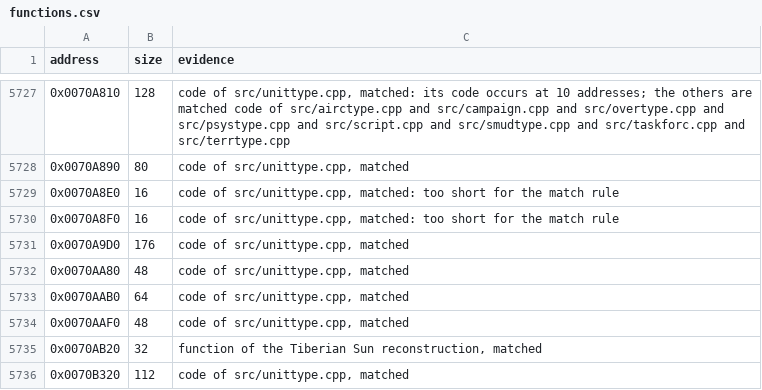
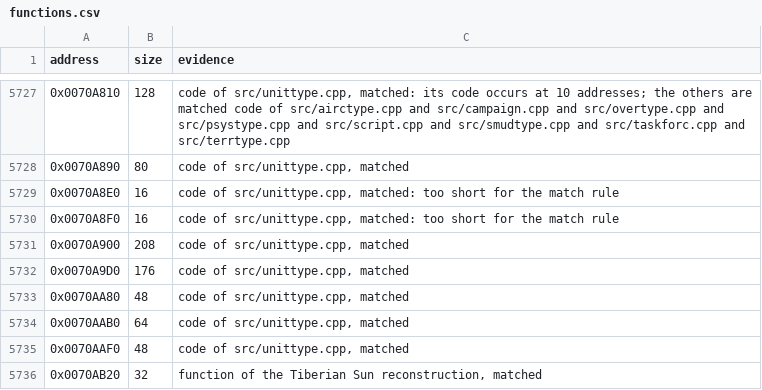
Before and after one commit to meastes/RedAlert2, a CSV file: config/ra2-1.006/functions.csv, drawn as a sheet; only a part is shown, gaps mark what is left out; the shorter side is filled out with more unchanged rows.

```diff
--- a/config/ra2-1.006/functions.csv
+++ b/config/ra2-1.006/functions.csv
@@ -5730,2 +5730,3 @@ address,size,evidence
 0x0070A8F0,16,"code of src/unittype.cpp, matched: too short for the match rule"
+0x0070A900,208,"code of src/unittype.cpp, matched"
 0x0070A9D0,176,"code of src/unittype.cpp, matched"
```
Also changed, not shown: config/ra2-1.006/modules.csv, 1 other file.
